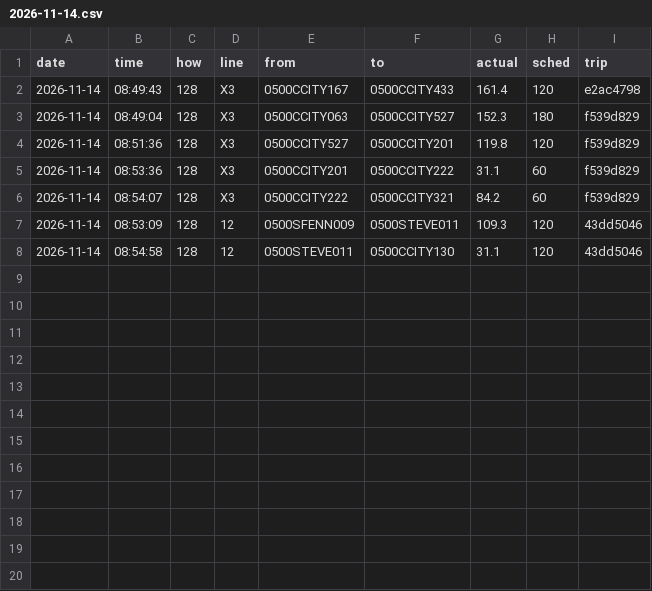
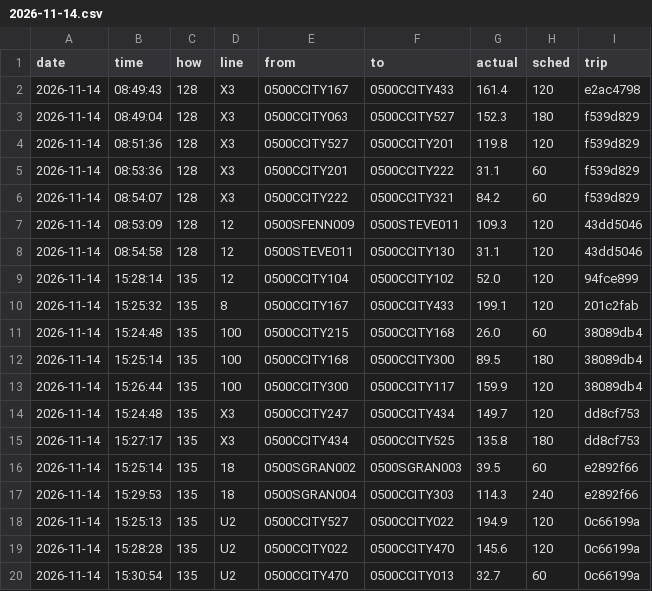
Before and after one commit to maxwilliamfoster-sys/the-route, a CSV file: crossings/2026-11-14.csv, drawn as a sheet.

```diff
--- a/crossings/2026-11-14.csv
+++ b/crossings/2026-11-14.csv
@@ -8 +8,13 @@ date,time,how,line,from,to,actual,sched,trip
 2026-11-14,08:54:58,128,12,0500STEVE011,0500CCITY130,31.1,120,43dd5046
+2026-11-14,15:28:14,135,12,0500CCITY104,0500CCITY102,52.0,120,94fce899
+2026-11-14,15:25:32,135,8,0500CCITY167,0500CCITY433,199.1,120,201c2fab
+2026-11-14,15:24:48,135,100,0500CCITY215,0500CCITY168,26.0,60,38089db4
+2026-11-14,15:25:14,135,100,0500CCITY168,0500CCITY300,89.5,180,38089db4
+2026-11-14,15:26:44,135,100,0500CCITY300,0500CCITY117,159.9,120,38089db4
+2026-11-14,15:24:48,135,X3,0500CCITY247,0500CCITY434,149.7,120,dd8cf753
+2026-11-14,15:27:17,135,X3,0500CCITY434,0500CCITY525,135.8,180,dd8cf753
+2026-11-14,15:25:14,135,18,0500SGRAN002,0500SGRAN003,39.5,60,e2892f66
+2026-11-14,15:29:53,135,18,0500SGRAN004,0500CCITY303,114.3,240,e2892f66
+2026-11-14,15:25:13,135,U2,0500CCITY527,0500CCITY022,194.9,120,0c66199a
+2026-11-14,15:28:28,135,U2,0500CCITY022,0500CCITY470,145.6,120,0c66199a
+2026-11-14,15:30:54,135,U2,0500CCITY470,0500CCITY013,32.7,60,0c66199a
```
Also changed, not shown: 1 other file.
